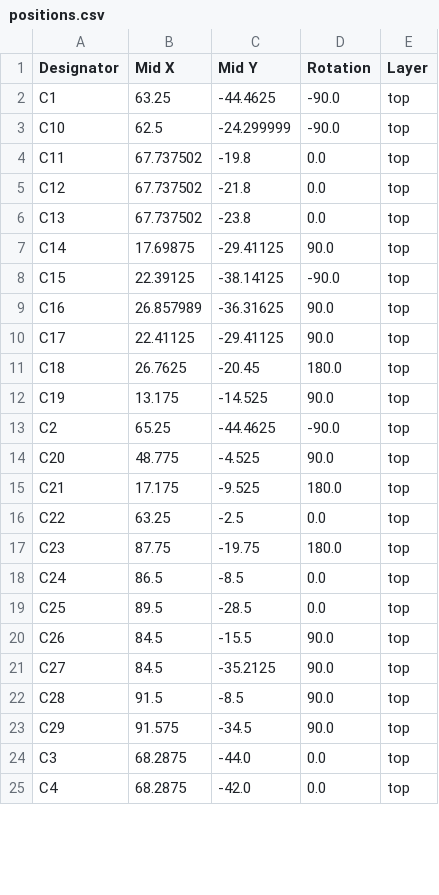
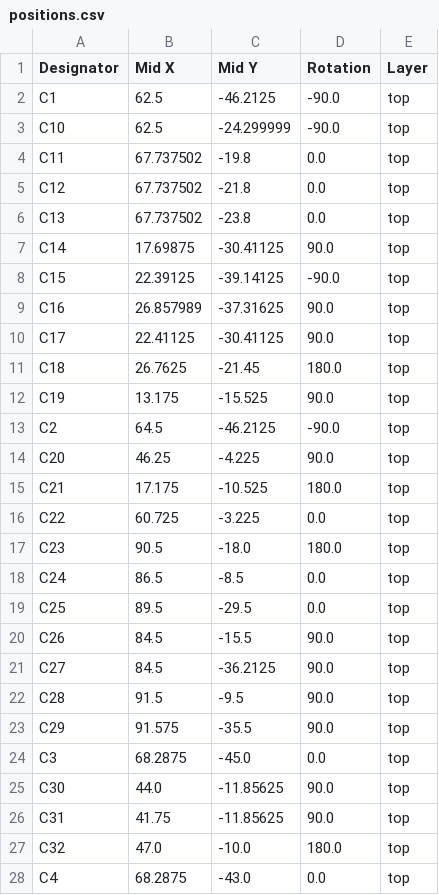
Before and after one commit to kuerbisbeule33/Wifi-Oscilloscope_Hardware, a CSV file: production/positions.csv, drawn as a sheet; only a part is shown; the diff covers the shown part only.

```diff
--- a/production/positions.csv
+++ b/production/positions.csv
@@ -1,3 +1,3 @@
 Designator,Mid X,Mid Y,Rotation,Layer
-C1,63.25,-44.4625,-90.0,top
+C1,62.5,-46.2125,-90.0,top
 C10,62.5,-24.299999,-90.0,top
@@ -6,20 +6,23 @@ C12,67.737502,-21.8,0.0,top
 C13,67.737502,-23.8,0.0,top
-C14,17.69875,-29.41125,90.0,top
-C15,22.39125,-38.14125,-90.0,top
-C16,26.857989,-36.31625,90.0,top
-C17,22.41125,-29.41125,90.0,top
-C18,26.7625,-20.45,180.0,top
-C19,13.175,-14.525,90.0,top
-C2,65.25,-44.4625,-90.0,top
-C20,48.775,-4.525,90.0,top
-C21,17.175,-9.525,180.0,top
-C22,63.25,-2.5,0.0,top
-C23,87.75,-19.75,180.0,top
+C14,17.69875,-30.41125,90.0,top
+C15,22.39125,-39.14125,-90.0,top
+C16,26.857989,-37.31625,90.0,top
+C17,22.41125,-30.41125,90.0,top
+C18,26.7625,-21.45,180.0,top
+C19,13.175,-15.525,90.0,top
+C2,64.5,-46.2125,-90.0,top
+C20,46.25,-4.225,90.0,top
+C21,17.175,-10.525,180.0,top
+C22,60.725,-3.225,0.0,top
+C23,90.5,-18.0,180.0,top
 C24,86.5,-8.5,0.0,top
-C25,89.5,-28.5,0.0,top
+C25,89.5,-29.5,0.0,top
 C26,84.5,-15.5,90.0,top
-C27,84.5,-35.2125,90.0,top
-C28,91.5,-8.5,90.0,top
-C29,91.575,-34.5,90.0,top
-C3,68.2875,-44.0,0.0,top
-C4,68.2875,-42.0,0.0,top
+C27,84.5,-36.2125,90.0,top
+C28,91.5,-9.5,90.0,top
+C29,91.575,-35.5,90.0,top
+C3,68.2875,-45.0,0.0,top
+C30,44.0,-11.85625,90.0,top
+C31,41.75,-11.85625,90.0,top
+C32,47.0,-10.0,180.0,top
+C4,68.2875,-43.0,0.0,top
```
Also changed, not shown: 1 added row and 106 edited cells elsewhere in this file, production/bom.csv, production/designators.csv, 39 other files.
